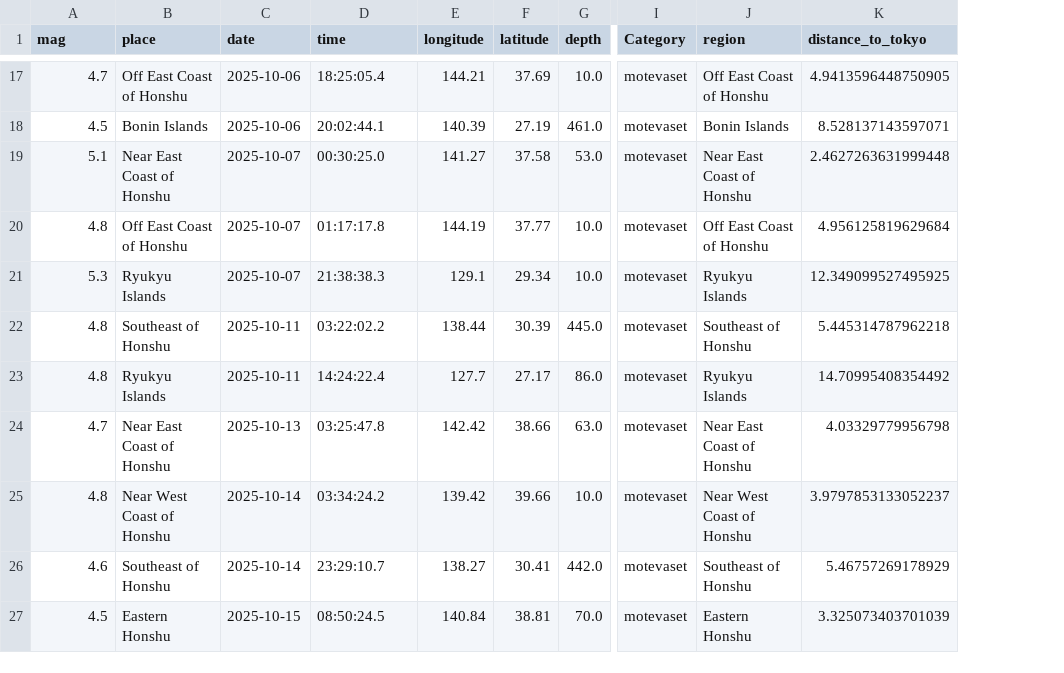
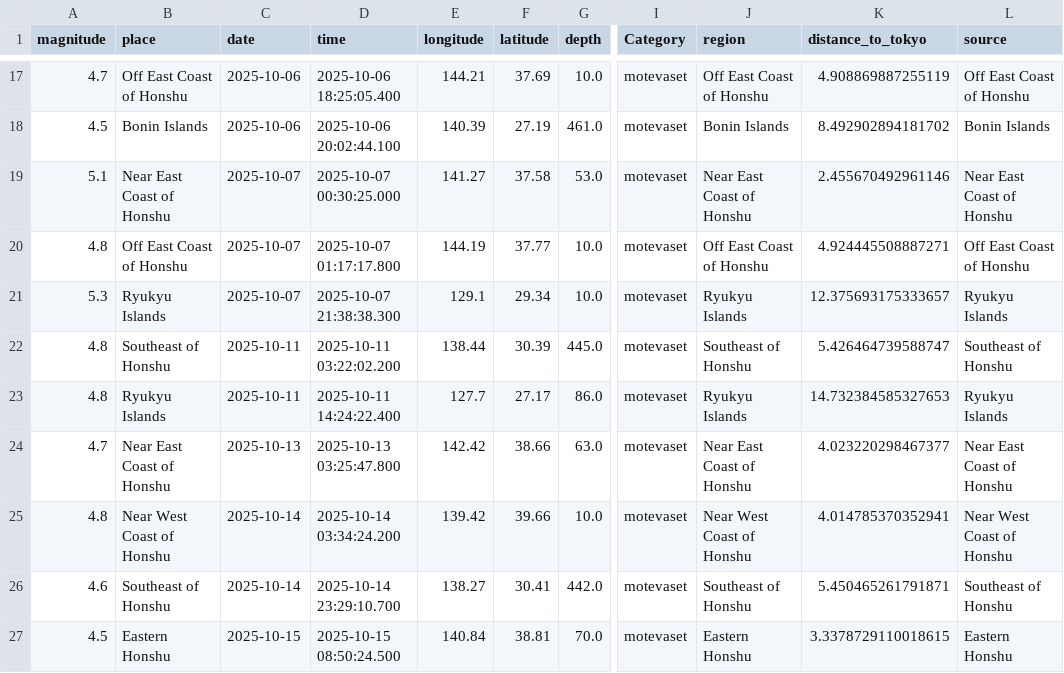
Before and after one commit to pouryaamarloo/Earthquake-analysis-in-Japan, a CSV file: clean_csv/JAPAN_GEOFON_cleaned.csv, drawn as a sheet; only a part is shown, gaps mark what is left out; the diff covers the shown part only; the diff names each change by its address in the sheet, - before the commit and + after, or states it on an @@ line.

```diff
--- a/clean_csv/JAPAN_GEOFON_cleaned.csv
+++ b/clean_csv/JAPAN_GEOFON_cleaned.csv
+column L (source), rows 17-27: Off East Coast of Honshu | Bonin Islands | Near East Coast of Honshu | Off East Coast of Honshu | Ryukyu Islands | Southeast of Honshu | Ryukyu Islands | Near East Coast of Honshu | Near West Coast of Honshu | Southeast of Honshu | Eastern Honshu
-A1: mag
+A1: magnitude
-D17 (time): 18:25:05.4
+D17 (time): 2025-10-06 18:25:05.400
-K17 (distance_to_tokyo): 4.9413596448750905
+K17 (distance_to_tokyo): 4.908869887255119
-D18 (time): 20:02:44.1
+D18 (time): 2025-10-06 20:02:44.100
-K18 (distance_to_tokyo): 8.528137143597071
+K18 (distance_to_tokyo): 8.492902894181702
-D19 (time): 00:30:25.0
+D19 (time): 2025-10-07 00:30:25.000
-K19 (distance_to_tokyo): 2.4627263631999448
+K19 (distance_to_tokyo): 2.455670492961146
-D20 (time): 01:17:17.8
+D20 (time): 2025-10-07 01:17:17.800
-K20 (distance_to_tokyo): 4.956125819629684
+K20 (distance_to_tokyo): 4.924445508887271
-D21 (time): 21:38:38.3
+D21 (time): 2025-10-07 21:38:38.300
-K21 (distance_to_tokyo): 12.349099527495925
+K21 (distance_to_tokyo): 12.375693175333657
-D22 (time): 03:22:02.2
+D22 (time): 2025-10-11 03:22:02.200
-K22 (distance_to_tokyo): 5.445314787962218
+K22 (distance_to_tokyo): 5.426464739588747
-D23 (time): 14:24:22.4
+D23 (time): 2025-10-11 14:24:22.400
-K23 (distance_to_tokyo): 14.70995408354492
+K23 (distance_to_tokyo): 14.732384585327653
-D24 (time): 03:25:47.8
+D24 (time): 2025-10-13 03:25:47.800
-K24 (distance_to_tokyo): 4.03329779956798
+K24 (distance_to_tokyo): 4.023220298467377
-D25 (time): 03:34:24.2
+D25 (time): 2025-10-14 03:34:24.200
-K25 (distance_to_tokyo): 3.9797853133052237
+K25 (distance_to_tokyo): 4.014785370352941
-D26 (time): 23:29:10.7
+D26 (time): 2025-10-14 23:29:10.700
-K26 (distance_to_tokyo): 5.46757269178929
+K26 (distance_to_tokyo): 5.450465261791871
-D27 (time): 08:50:24.5
+D27 (time): 2025-10-15 08:50:24.500
-K27 (distance_to_tokyo): 3.325073403701039
+K27 (distance_to_tokyo): 3.3378729110018615
```
Also changed, not shown: 30 edited cells elsewhere in this file, clean_csv/JAPAN_messy.csv, clean_csv/Japan_emsc.csv, 10 other files.
